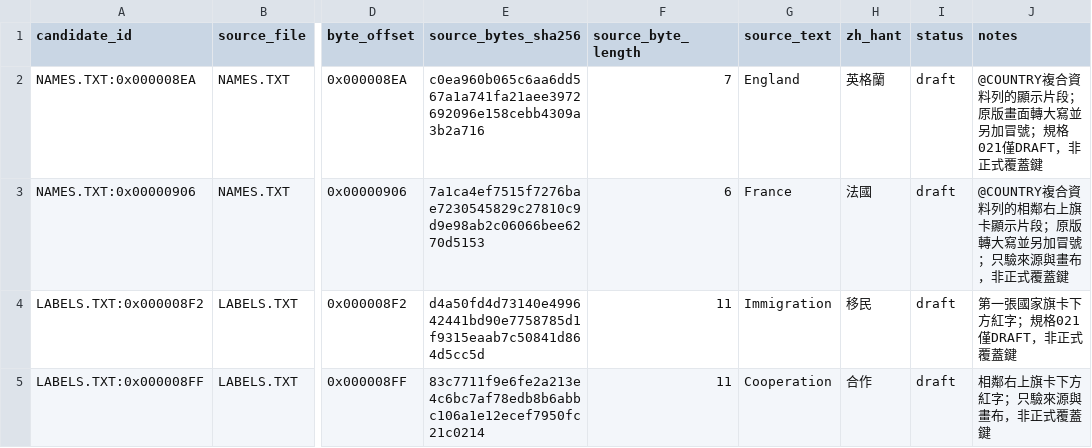
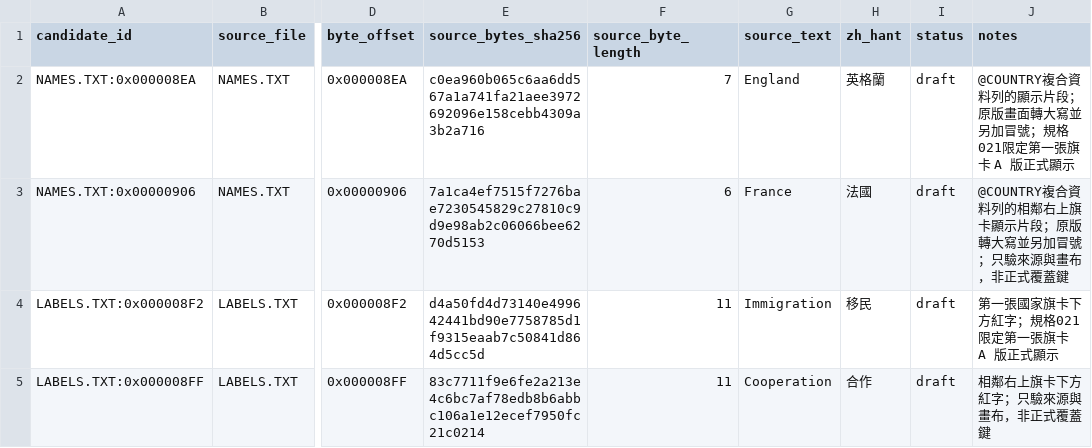
Before and after one commit to wicanr2/colonization_cht, a TSV file: text/nation-card-fragments.zh-Hant.tsv, drawn as a sheet; only a part is shown, gaps mark what is left out; the diff names each change by its address in the sheet, - before the commit and + after, or states it on an @@ line.

Commit message:
feat: localize first nation card A layout

```diff
--- a/text/nation-card-fragments.zh-Hant.tsv
+++ b/text/nation-card-fragments.zh-Hant.tsv
-J2 (notes): …；規格021僅DRAFT，非正式覆蓋鍵
+J2 (notes): …；規格021限定第一張旗卡 A 版正式顯示
-J4 (notes): 第一張國家旗卡下方紅字；規格021僅DRAFT，非正式覆蓋鍵
+J4 (notes): 第一張國家旗卡下方紅字；規格021限定第一張旗卡 A 版正式顯示
```
Also changed, not shown: 18 other files.
